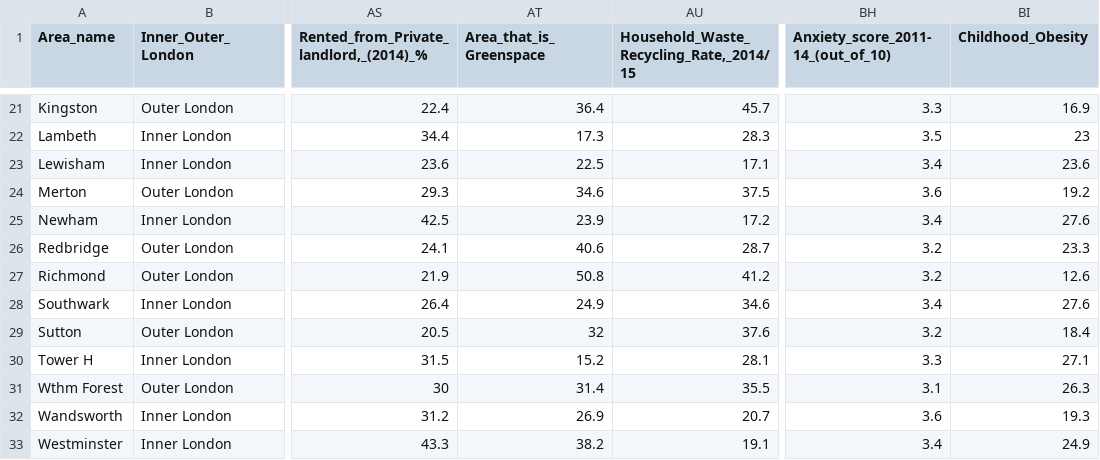
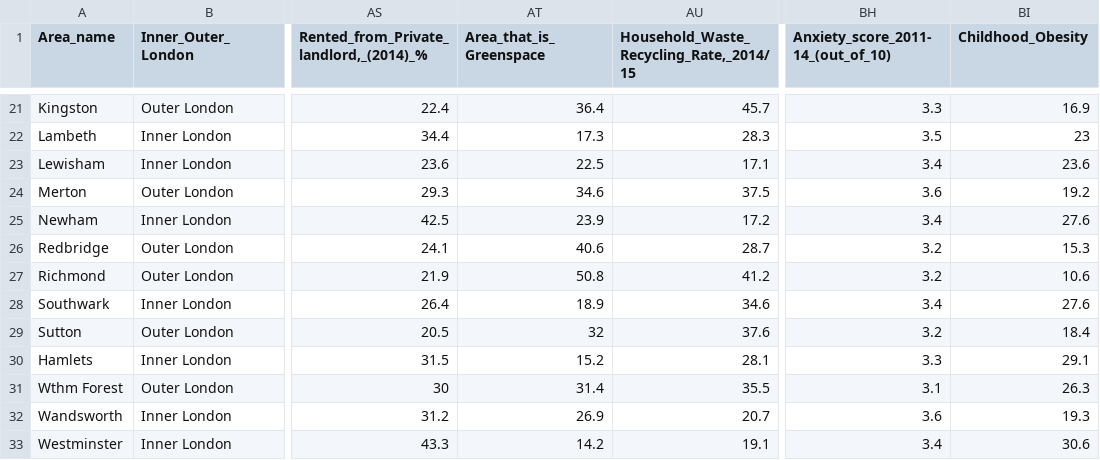
Before and after one commit to gitbush/london-boroughs, a CSV file: docs/static/data/boroughs-data.csv, drawn as a sheet; only a part is shown, gaps mark what is left out; the diff covers the shown part only; the diff names each change by its address in the sheet, - before the commit and + after, or states it on an @@ line.

```diff
--- a/docs/static/data/boroughs-data.csv
+++ b/docs/static/data/boroughs-data.csv
-BI26 (Childhood_Obesity): 23.3
+BI26 (Childhood_Obesity): 15.3
-BI27 (Childhood_Obesity): 12.6
+BI27 (Childhood_Obesity): 10.6
-AT28 (Area_that_is_Greenspace): 24.9
+AT28 (Area_that_is_Greenspace): 18.9
-A30 (Area_name): Tower H
+A30 (Area_name): Hamlets
-BI30 (Childhood_Obesity): 27.1
+BI30 (Childhood_Obesity): 29.1
-AT33 (Area_that_is_Greenspace): 38.2
+AT33 (Area_that_is_Greenspace): 14.2
-BI33 (Childhood_Obesity): 24.9
+BI33 (Childhood_Obesity): 30.6
```
Also changed, not shown: 12 edited cells elsewhere in this file.
